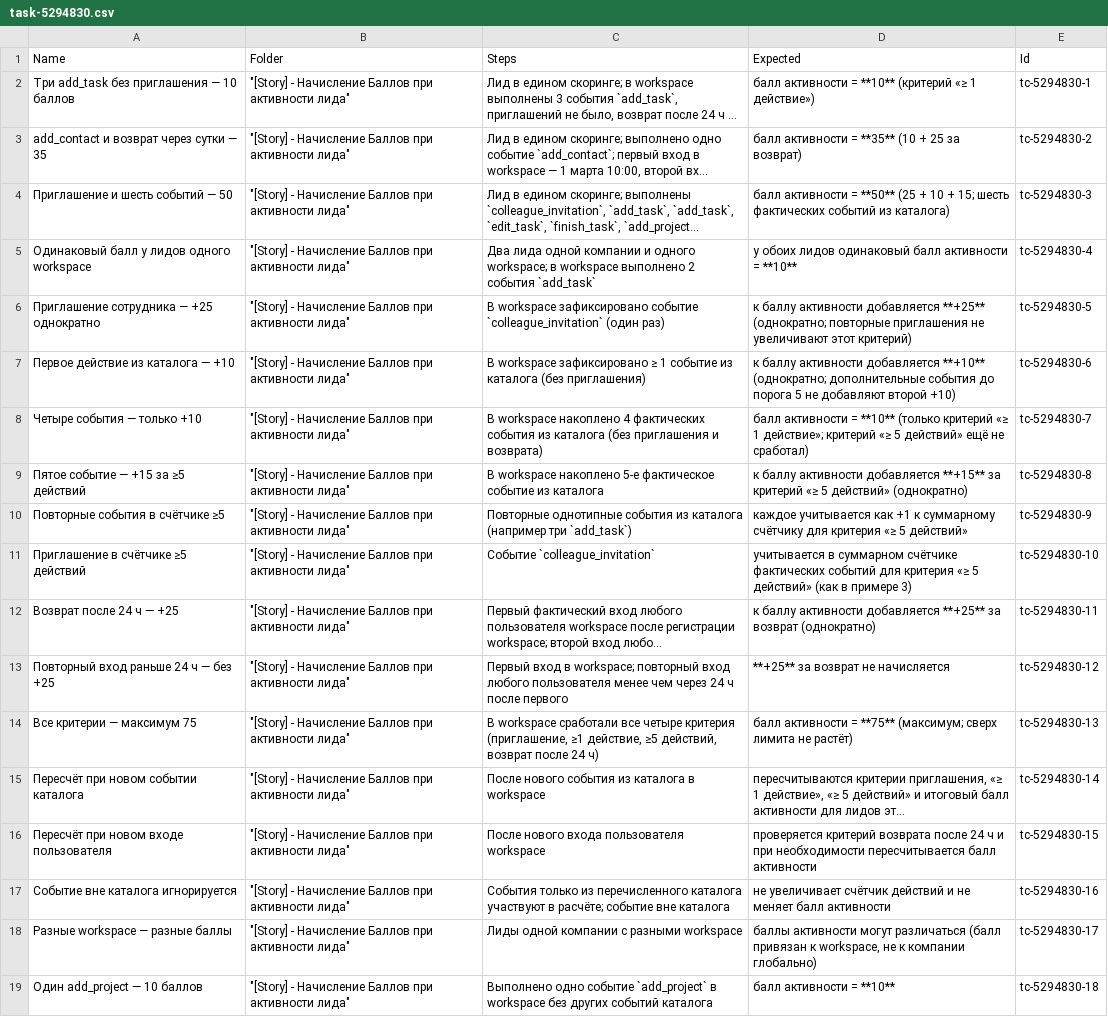
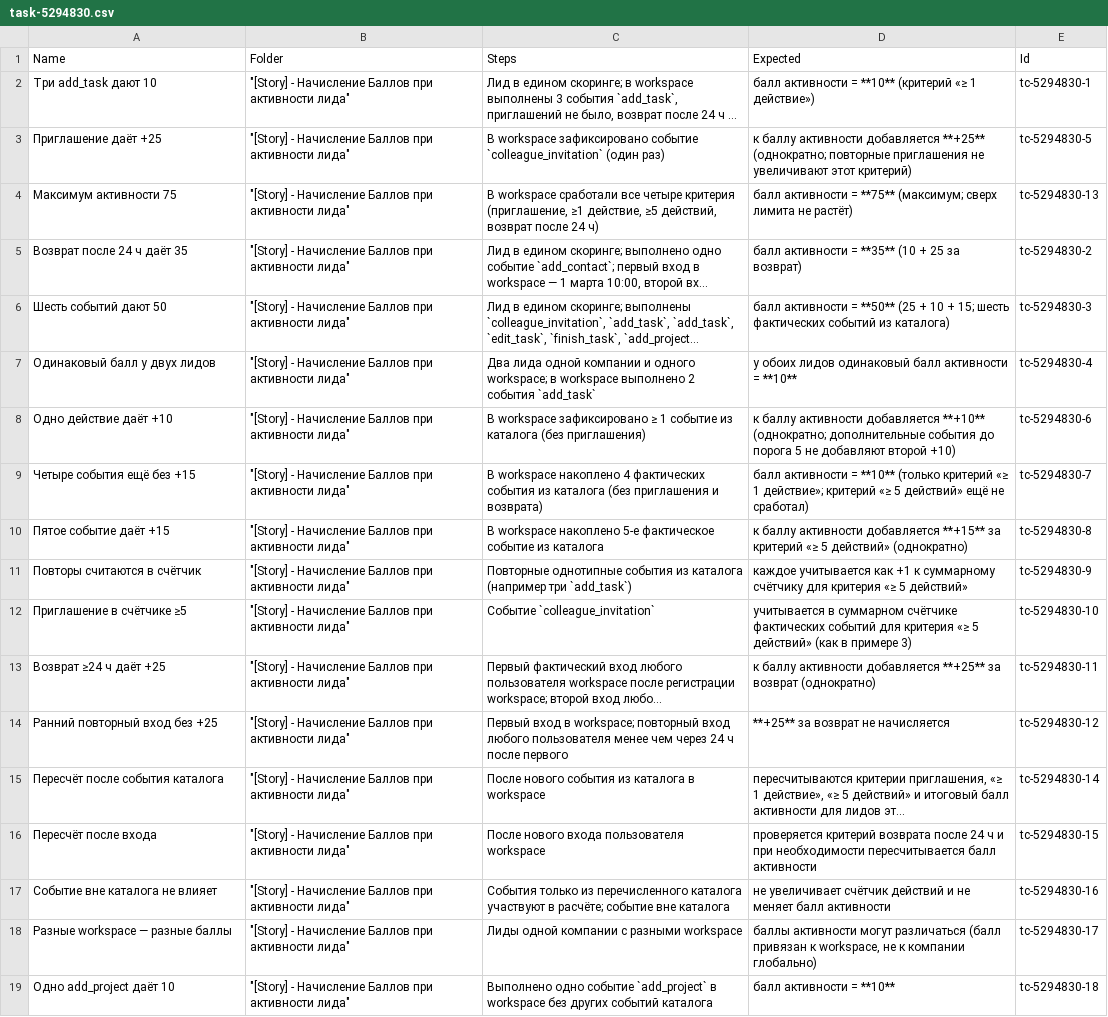
Before and after one commit to AlexandrTsybulskiy/qaswarm, a CSV file: memory/upservice/testdocs/csv/task-5294830.csv, drawn as a sheet; long unchanged cells end in …; removed rows and columns are numbered as before the commit, all else as after; the diff names each change by its address in the sheet, - before the commit and + after, or states it on an @@ line.

```diff
--- a/memory/upservice/testdocs/csv/task-5294830.csv
+++ b/memory/upservice/testdocs/csv/task-5294830.csv
-A2 (Name): Три add_task без приглашения — 10 баллов
+A2 (Name): Три add_task дают 10
+row 3: Приглашение даёт +25 | "[Story] - Начисление Баллов при активности лида" | В workspace зафиксировано событие `colleague_invitation` (один раз) | к баллу активности добавляется **+25** (однократно; повторные приглашения не увеличивают этот критерий) | tc-5294830-5
+row 4: Максимум активности 75 | "[Story] - Начисление Баллов при активности лида" | В workspace сработали все четыре критерия (приглашение, ≥1 действие, ≥5 действий, возврат после 24 ч) | балл активности = **75** (максимум; сверх лимита не растёт) | tc-5294830-13
-A5 (Name): add_contact и возврат через сутки — 35
+A5 (Name): Возврат после 24 ч даёт 35
-A6 (Name): Приглашение и шесть событий — 50
+A6 (Name): Шесть событий дают 50
-A7 (Name): Одинаковый балл у лидов одного workspace
+A7 (Name): Одинаковый балл у двух лидов
-row 6: Приглашение сотрудника — +25 однократно | "[Story] - Начисление Баллов при активности лида" | В workspace зафиксировано событие `colleague_invitation` (один раз) | к баллу активности добавляется **+25** (однократно; повторные приглашения не увеличивают этот критерий) | tc-5294830-5
-A8 (Name): Первое действие из каталога — +10
+A8 (Name): Одно действие даёт +10
-A9 (Name): Четыре события — только +10
+A9 (Name): Четыре события ещё без +15
-A10 (Name): Пятое событие — +15 за ≥5 действий
+A10 (Name): Пятое событие даёт +15
-A11 (Name): Повторные события в счётчике ≥5
+A11 (Name): Повторы считаются в счётчик
-A12 (Name): Приглашение в счётчике ≥5 действий
+A12 (Name): Приглашение в счётчике ≥5
-A13 (Name): Возврат после 24 ч — +25
+A13 (Name): Возврат ≥24 ч даёт +25
-A14 (Name): Повторный вход раньше 24 ч — без +25
+A14 (Name): Ранний повторный вход без +25
-row 14: Все критерии — максимум 75 | "[Story] - Начисление Баллов при активности лида" | В workspace сработали все четыре критерия (приглашение, ≥1 действие, ≥5 действий, возврат после 24 ч) | балл активности = **75** (максимум; сверх лимита не растёт) | tc-5294830-13
-A15 (Name): Пересчёт при новом событии каталога
+A15 (Name): Пересчёт после события каталога
-A16 (Name): Пересчёт при новом входе пользователя
+A16 (Name): Пересчёт после входа
-A17 (Name): Событие вне каталога игнорируется
+A17 (Name): Событие вне каталога не влияет
-A19 (Name): Один add_project — 10 баллов
+A19 (Name): Одно add_project даёт 10
```
Also changed, not shown: 26 other files.
